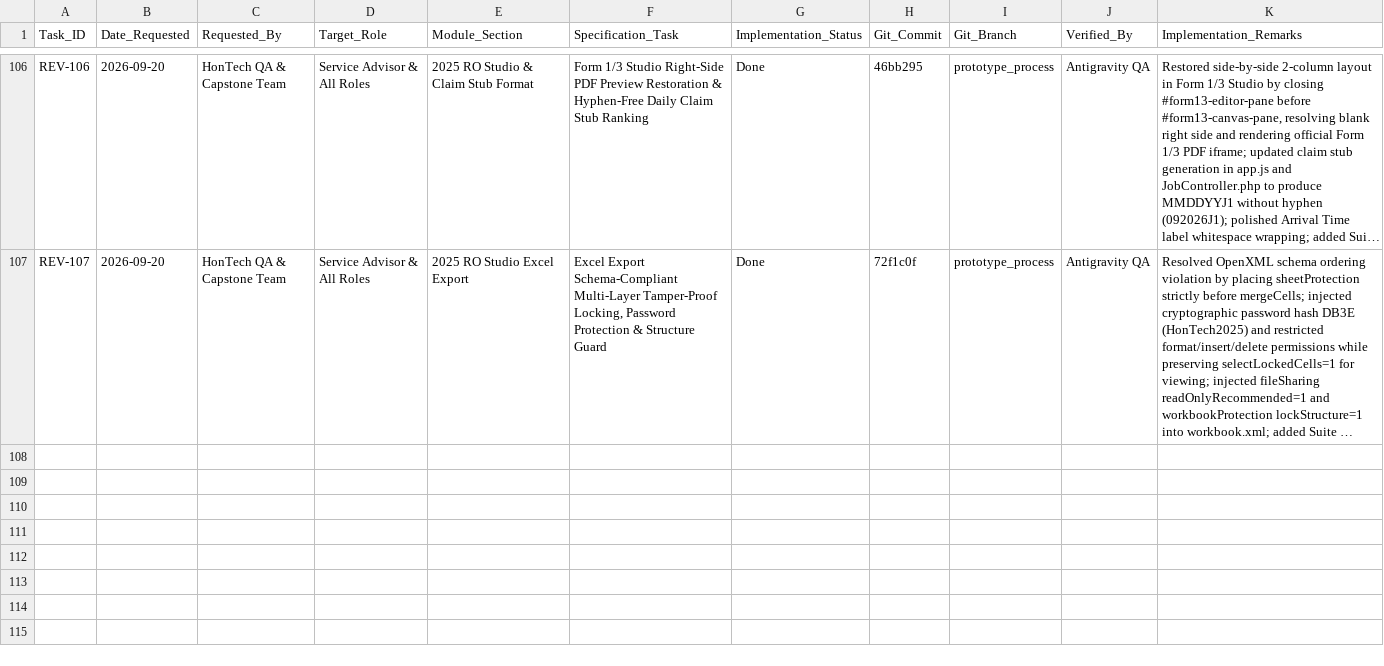
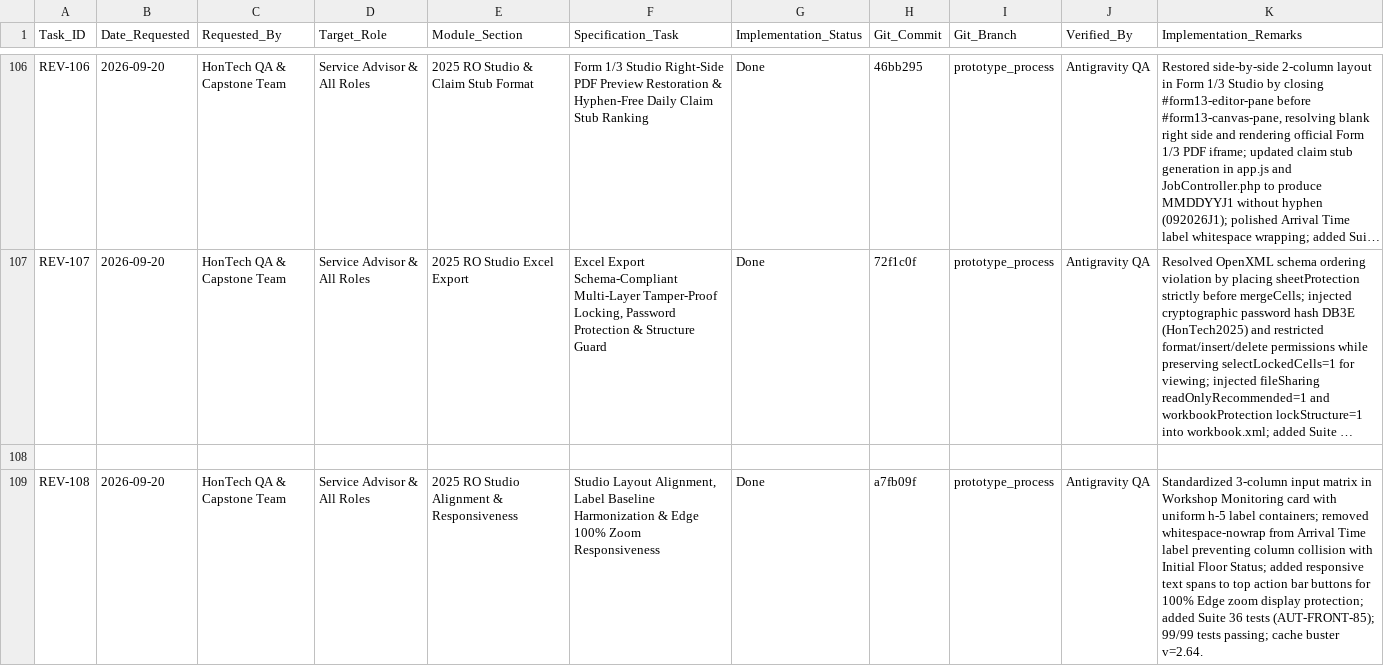
Before and after one commit to Justin-stack101/Hontech_Main_Active_Development_PHP_SQL, a CSV file: Revisions checklist.csv, drawn as a sheet; only a part is shown, gaps mark what is left out; long unchanged cells end in …; the diff names each change by its address in the sheet, - before the commit and + after, or states it on an @@ line.

Commit message:
fix(REV-108): studio layout alignment and edge responsiveness polish

```diff
--- a/Revisions checklist.csv
+++ b/Revisions checklist.csv
+row 108: (empty)
+row 109: REV-108 | 2026-09-20 | HonTech QA & Capstone Team | Service Advisor & All Roles | 2025 RO Studio Alignment & Responsiveness | Studio Layout Alignment, Label Baseline Harmonization & Edge 100% Zoom Responsiveness | Done | a7fb09f | prototype_process | Antigravity QA | Standardized 3-column input matrix in Workshop Monitoring card with uniform h-5 label containers; removed whitespace-nowrap from Arrival Time label preventing column collision with Initial Floor Status; added responsive text spans to top action bar buttons for 100% Edge zoom display protection; added Suite 36 tests (AUT-FRONT-85); 99/99 tests passing; cache buster v=2.64.
```
Also changed, not shown: Hontech Documentation/HONTECH_QA_TEST_CHECKLIST.csv, 3 other files.
